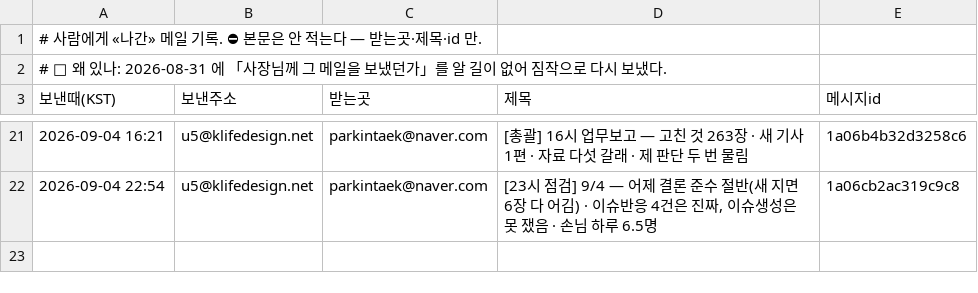
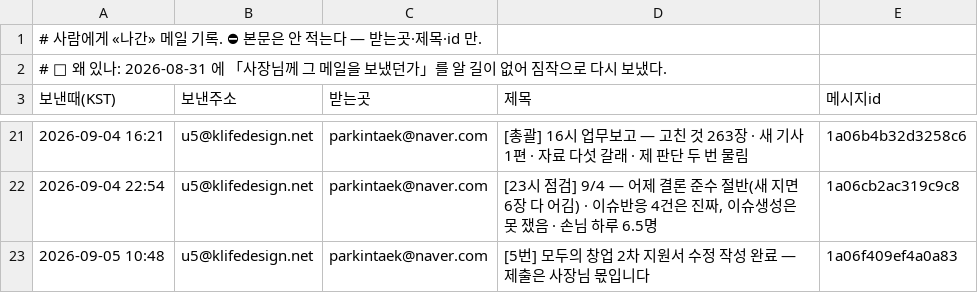
Before and after one commit to parkintaek2-gif/parkintaek2-gif.github.io, a TSV file: docs/보낸메일.tsv, drawn as a sheet; only a part is shown, gaps mark what is left out.

```diff
--- a/docs/보낸메일.tsv
+++ b/docs/보낸메일.tsv
@@ -22 +22,2 @@
 2026-09-04 22:54	u5@klifedesign.net	parkintaek@naver.com	[23시 점검] 9/4 — 어제 결론 준수 절반(새 지면 6장 다 어김) · 이슈반응 4건은 진짜, 이슈생성은 못 쟀음 · 손님 하루 6.5명	1a06cb2ac319c9c8
+2026-09-05 10:48	u5@klifedesign.net	parkintaek@naver.com	[5번] 모두의 창업 2차 지원서 수정 작성 완료 — 제출은 사장님 몫입니다	1a06f409ef4a0a83
```
Also changed, not shown: 6 other files.
